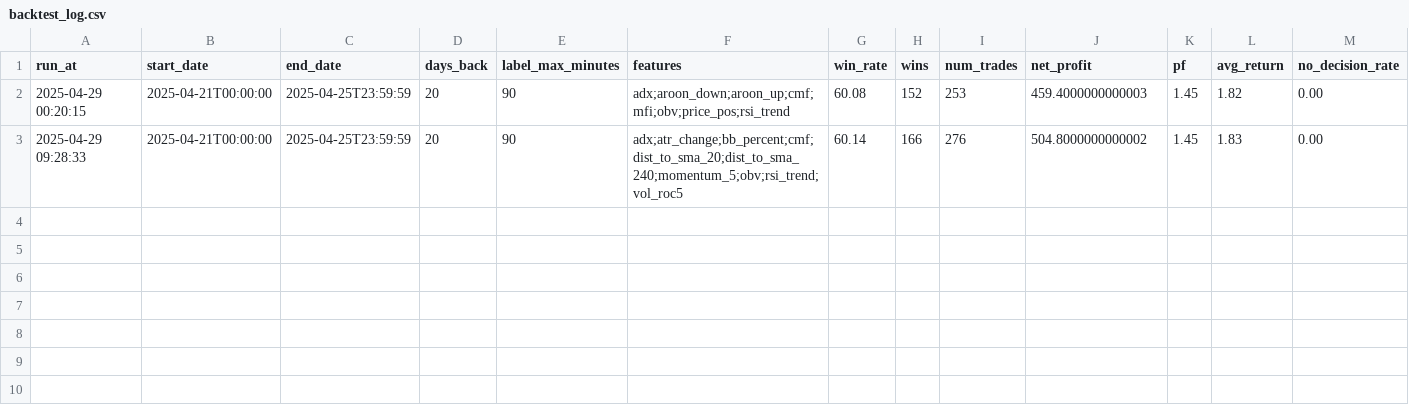
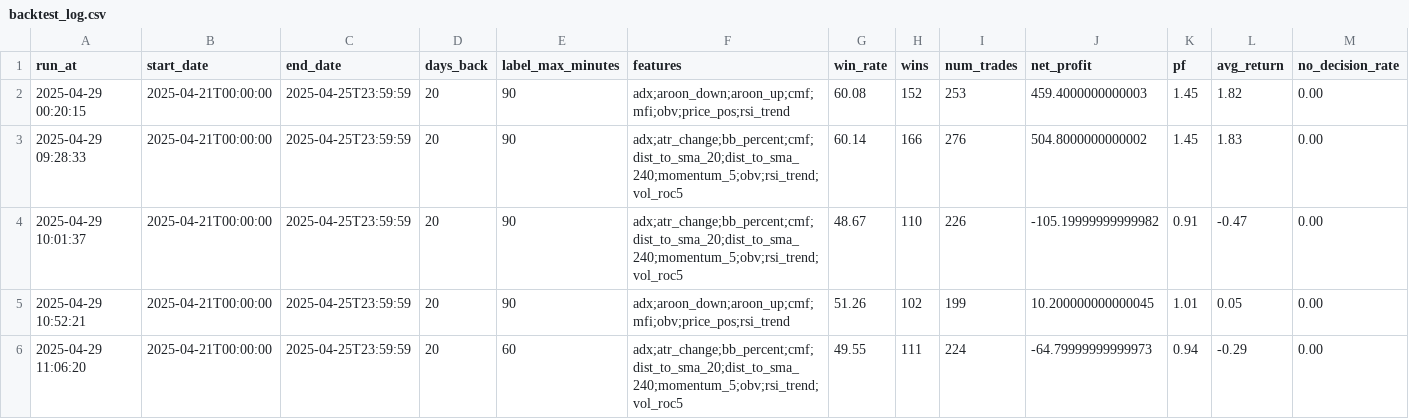
Before and after one commit to yishii1222/nn-fx-entry-strategy, a CSV file: backtest_log.csv, drawn as a sheet.

```diff
--- a/backtest_log.csv
+++ b/backtest_log.csv
@@ -3 +3,4 @@ run_at,start_date,end_date,days_back,label_max_minutes,features,win_rate,wins,nu
 2025-04-29 09:28:33,2025-04-21T00:00:00,2025-04-25T23:59:59,20,90,adx;atr_change;bb_percent;cmf;dist_to_sma_20;dist_to_sma_240;momentum_5;obv;rsi_trend;vol_roc5,60.14,166,276,504.8000000000002,1.45,1.83,0.00
+2025-04-29 10:01:37,2025-04-21T00:00:00,2025-04-25T23:59:59,20,90,adx;atr_change;bb_percent;cmf;dist_to_sma_20;dist_to_sma_240;momentum_5;obv;rsi_trend;vol_roc5,48.67,110,226,-105.19999999999982,0.91,-0.47,0.00
+2025-04-29 10:52:21,2025-04-21T00:00:00,2025-04-25T23:59:59,20,90,adx;aroon_down;aroon_up;cmf;mfi;obv;price_pos;rsi_trend,51.26,102,199,10.200000000000045,1.01,0.05,0.00
+2025-04-29 11:06:20,2025-04-21T00:00:00,2025-04-25T23:59:59,20,60,adx;atr_change;bb_percent;cmf;dist_to_sma_20;dist_to_sma_240;momentum_5;obv;rsi_trend;vol_roc5,49.55,111,224,-64.79999999999973,0.94,-0.29,0.00
```
Also changed, not shown: 7 other files.
